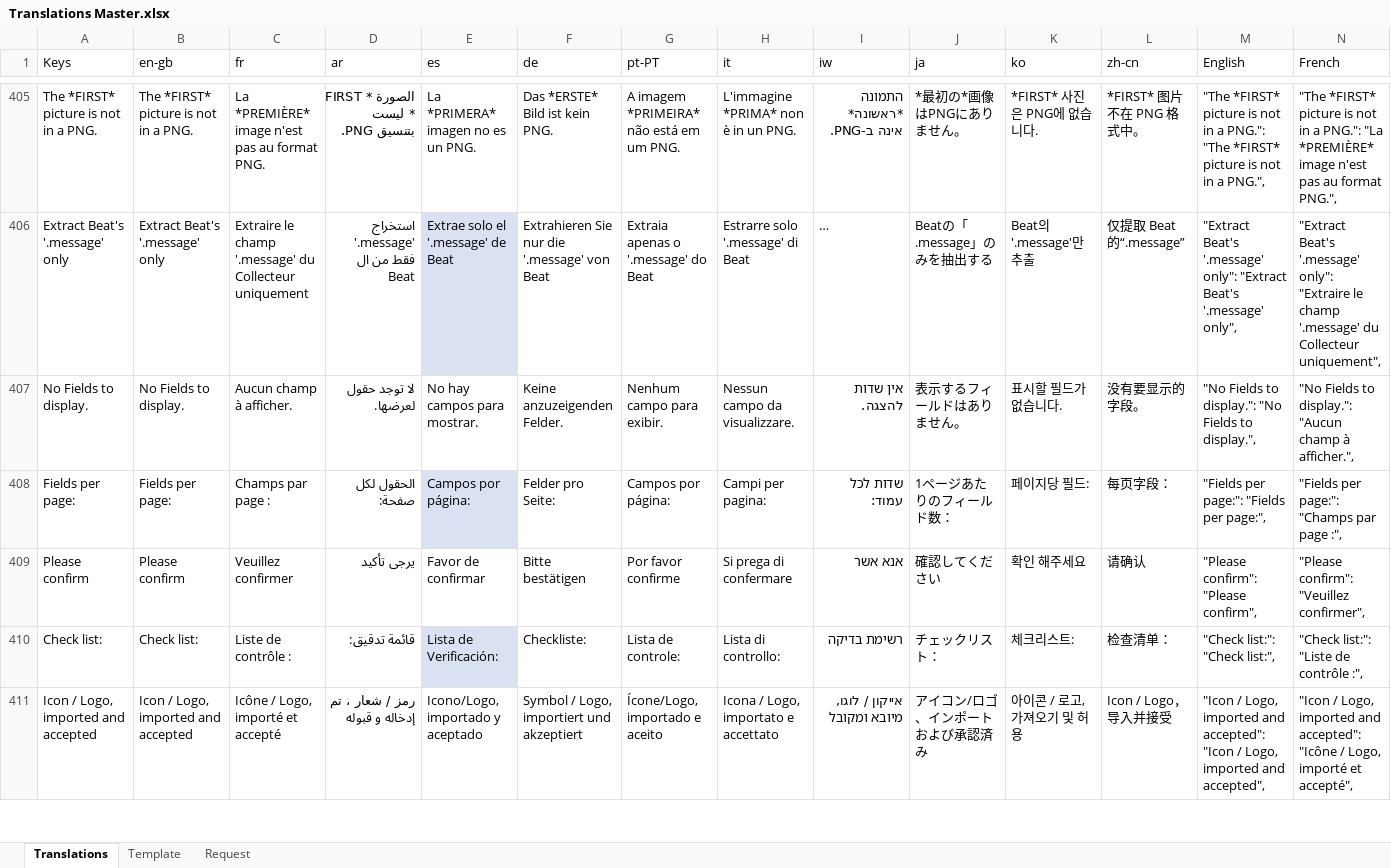
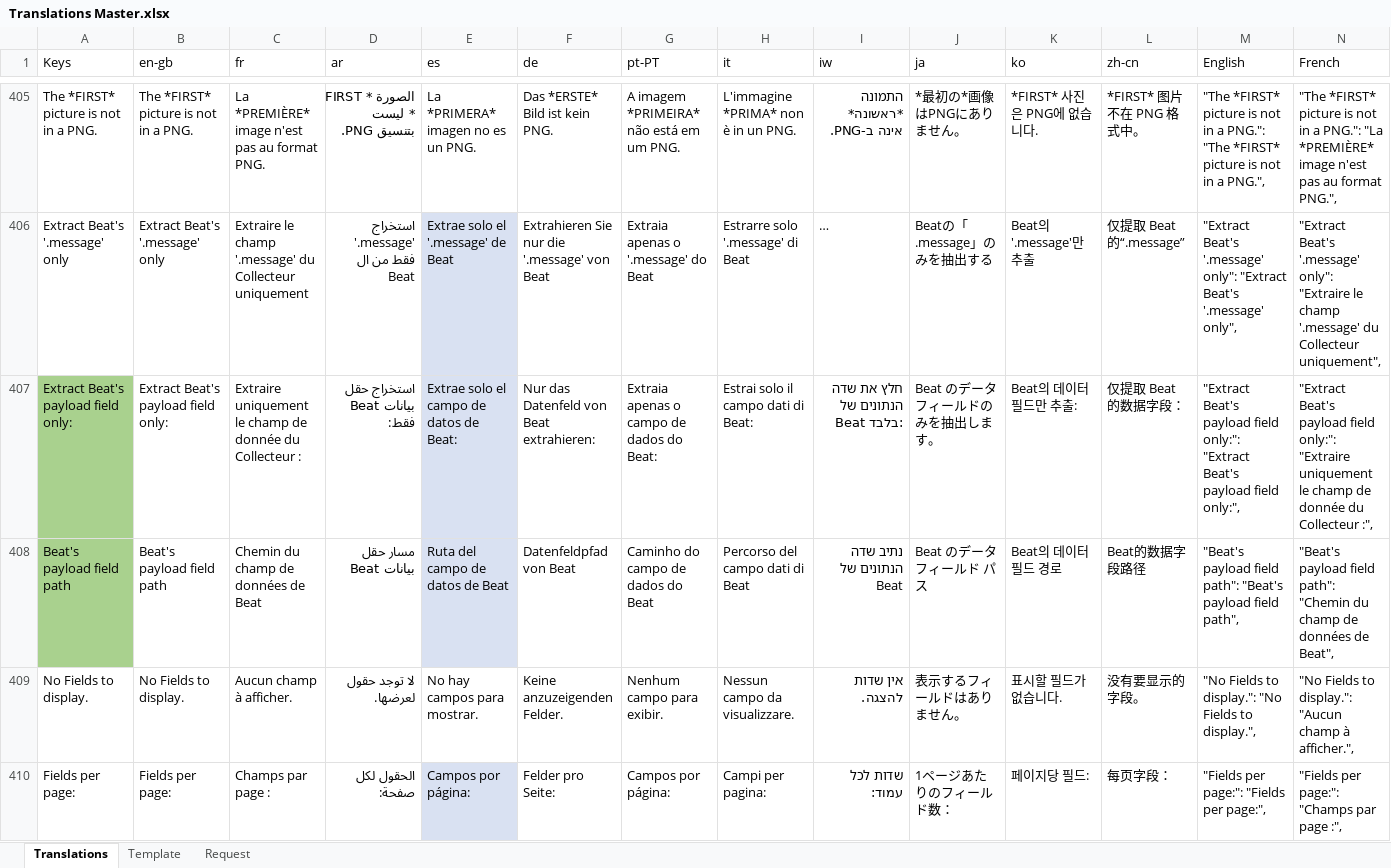
Before and after one commit to logrhythm/EZ-Cloud, an Excel workbook: frontend/src/i18n/Translations Master.xlsx, sheet Translations, drawn as a sheet; only a part is shown, gaps mark what is left out; the shorter side is filled out with more unchanged rows; long unchanged cells end in …; values as stored, in another font and other column widths than the file's, no borders; table styles not drawn; rows hold the shown columns only; the diff names each change by its address in the sheet, - before the commit and + after, or states it on an @@ line.

Commit message:
Update Translations Master.xlsx

```diff
--- a/frontend/src/i18n/Translations Master.xlsx (sheet Translations)
+++ b/frontend/src/i18n/Translations Master.xlsx (sheet Translations)
+row 407: Extract Beat's payload field only: | Extract Beat's payload field only: | Extraire uniquement le champ de donnée du Collecteur : | استخراج حقل بيانات Beat فقط: | Extrae solo el campo de datos de Beat: | Nur das Datenfeld von Beat extrahieren: | Extraia apenas o campo de dados do Beat: | Estrai solo il campo dati di Beat: | חלץ את שדה הנתונים של Beat בלבד: | Beat のデータ フィールドのみを抽出します。 | Beat의 데이터 필드만 추출: | 仅提取 Beat 的数据字段： | "Extract Beat's payload field only:": "Extract Beat's payload field only:", | "Extract Beat's payload field only:": "Extraire uniquement le champ de donnée du Collecteur :",
+row 408: Beat's payload field path | Beat's payload field path | Chemin du champ de données de Beat | مسار حقل بيانات Beat | Ruta del campo de datos de Beat | Datenfeldpfad von Beat | Caminho do campo de dados do Beat | Percorso del campo dati di Beat | נתיב שדה הנתונים של Beat | Beat のデータ フィールド パス | Beat의 데이터 필드 경로 | Beat的数据字段路径 | "Beat's payload field path": "Beat's payload field path", | "Beat's payload field path": "Chemin du champ de données de Beat",
```
